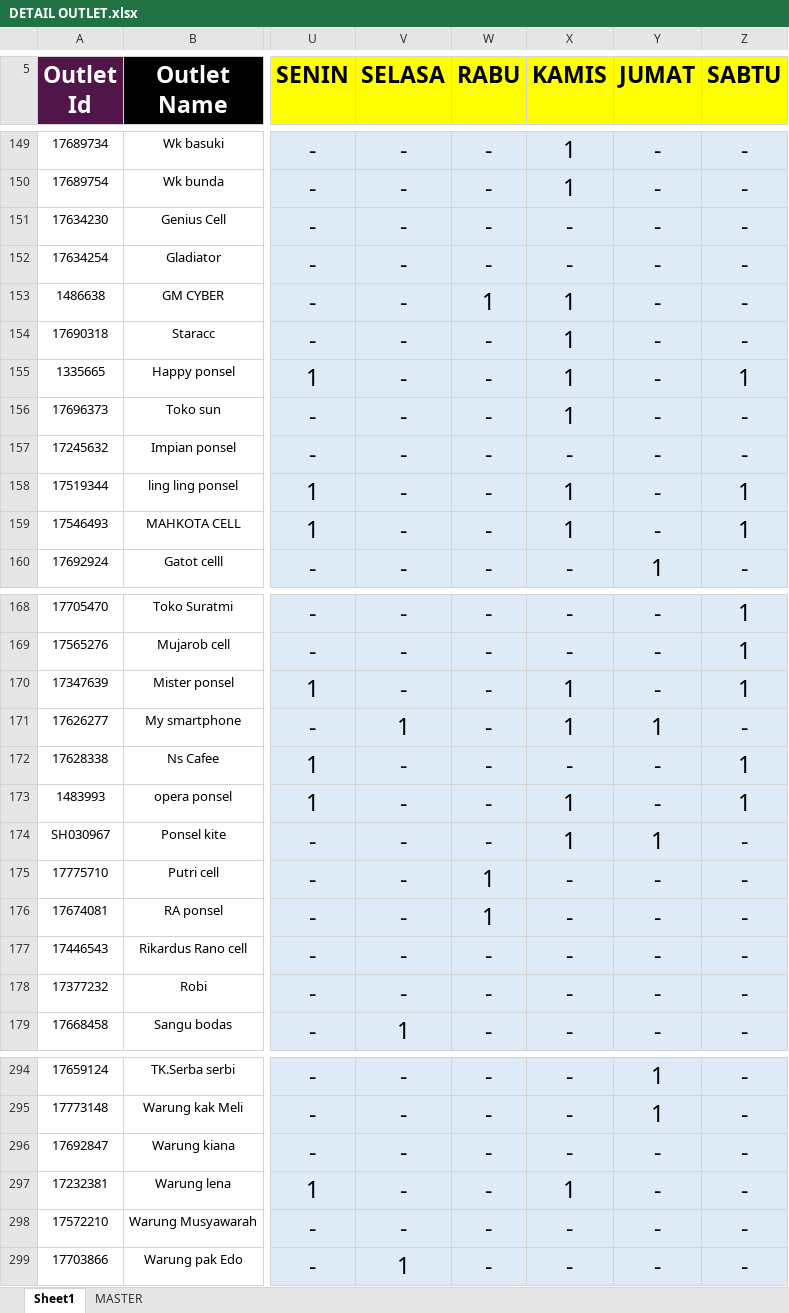
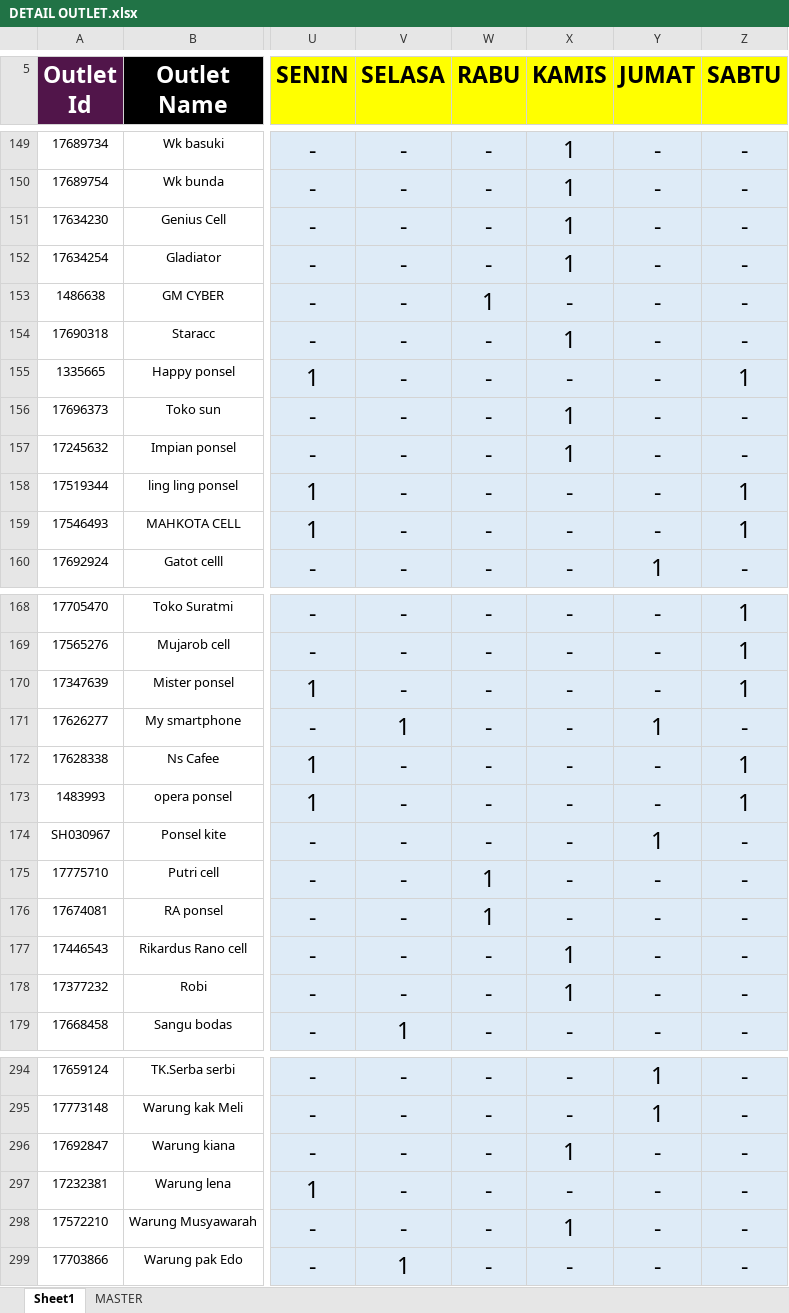
Before and after one commit to heryirwansyah05-cpu/Dashboard_Bengkayang, an Excel workbook: DETAIL OUTLET.xlsx, sheet Sheet1, drawn as a sheet; only a part is shown, gaps mark what is left out; values as stored, in another font and other column widths than the file's, no borders; conditional formats not drawn; the diff covers the shown part only; the diff names each change by its address in the sheet, - before the commit and + after, or states it on an @@ line.

Commit message:
Update data terbaru

```diff
--- a/DETAIL OUTLET.xlsx (sheet Sheet1)
+++ b/DETAIL OUTLET.xlsx (sheet Sheet1)
-X151:X152 (KAMIS): -
+X151:X152 (KAMIS): 1
-X153 (KAMIS): 1
+X153 (KAMIS): -
-X155 (KAMIS): 1
+X155 (KAMIS): -
-X157 (KAMIS): -
+X157 (KAMIS): 1
-X158:X159 (KAMIS): 1
+X158:X159 (KAMIS): -
-X170:X171 (KAMIS): 1
+X170:X171 (KAMIS): -
-X173:X174 (KAMIS): 1
+X173:X174 (KAMIS): -
-X177:X178 (KAMIS): -
+X177:X178 (KAMIS): 1
-X296 (KAMIS): -
+X296 (KAMIS): 1
-X297 (KAMIS): 1
+X297 (KAMIS): -
-X298 (KAMIS): -
+X298 (KAMIS): 1
```
Also changed, not shown: 13 edited cells elsewhere in this sheet.
